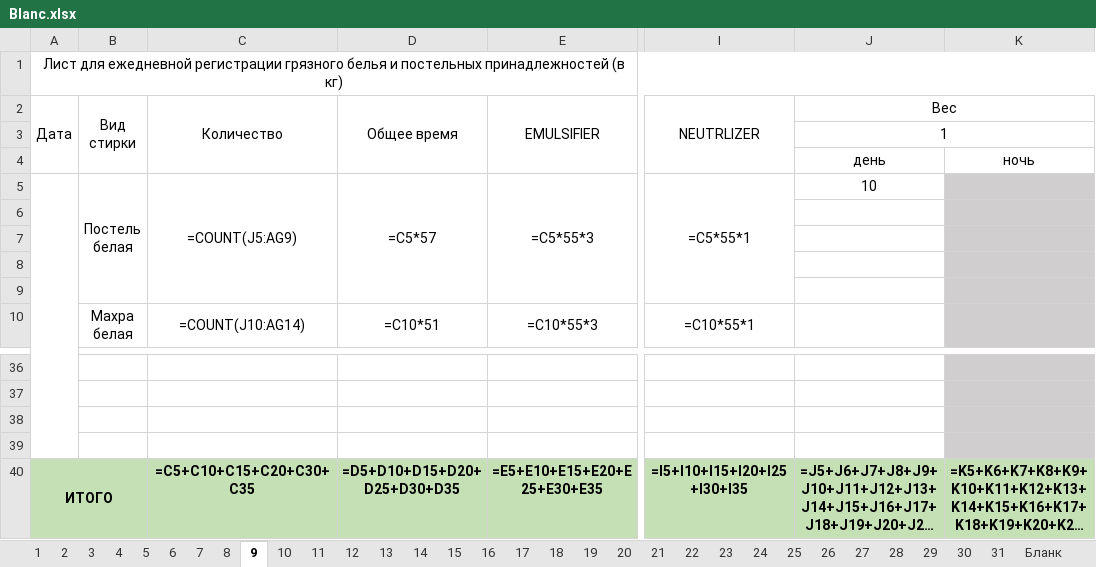
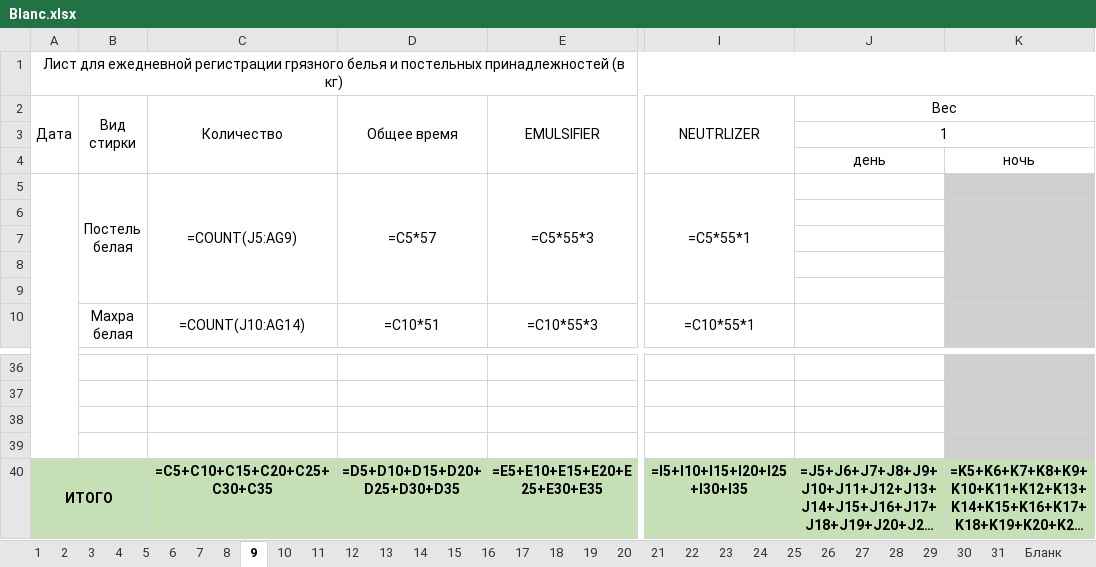
Before and after one commit to altair0808-byte/EuSS-QR, an Excel workbook: Blanc.xlsx, sheet 9, drawn as a sheet; only a part is shown, gaps mark what is left out; long unchanged cells end in …; values as stored, in another font and other column widths than the file's, no borders; formulas without a stored value are shown as written; charts and pictures not drawn; the diff names each change by its address in the sheet, - before the commit and + after, or states it on an @@ line.

```diff
--- a/Blanc.xlsx (sheet 9)
+++ b/Blanc.xlsx (sheet 9)
-J5 (Вес): 10
+J5 (Вес): (empty)
-C40 (Количество): =C5+C10+C15+C20+C30+C35
+C40 (Количество): =C5+C10+C15+C20+C25+C30+C35
```
Also changed, not shown: sheet Итоги месяца и недели, sheet 28, sheet 1, sheet 25, sheet 2, sheet 3, 25 more sheets, 10 other files.
